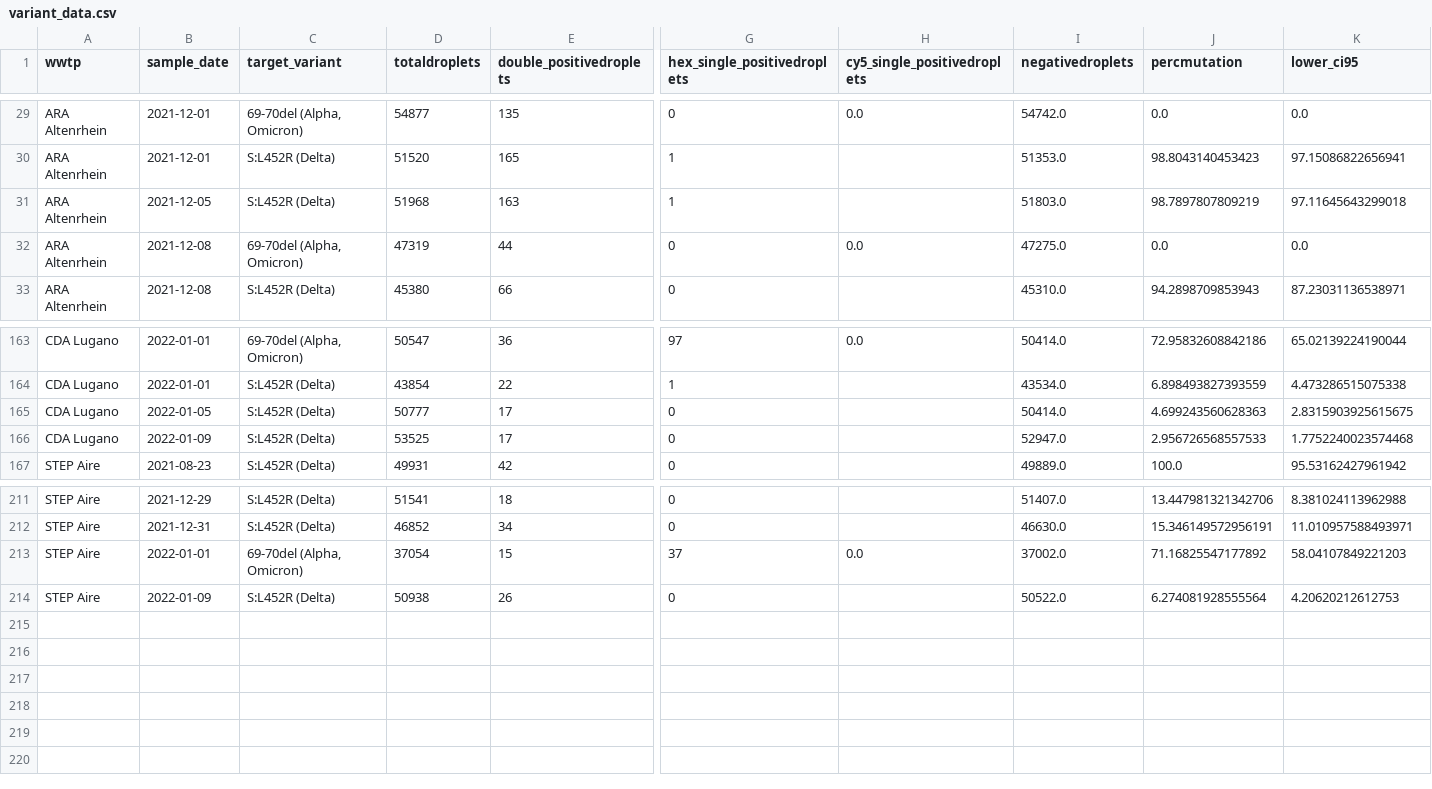
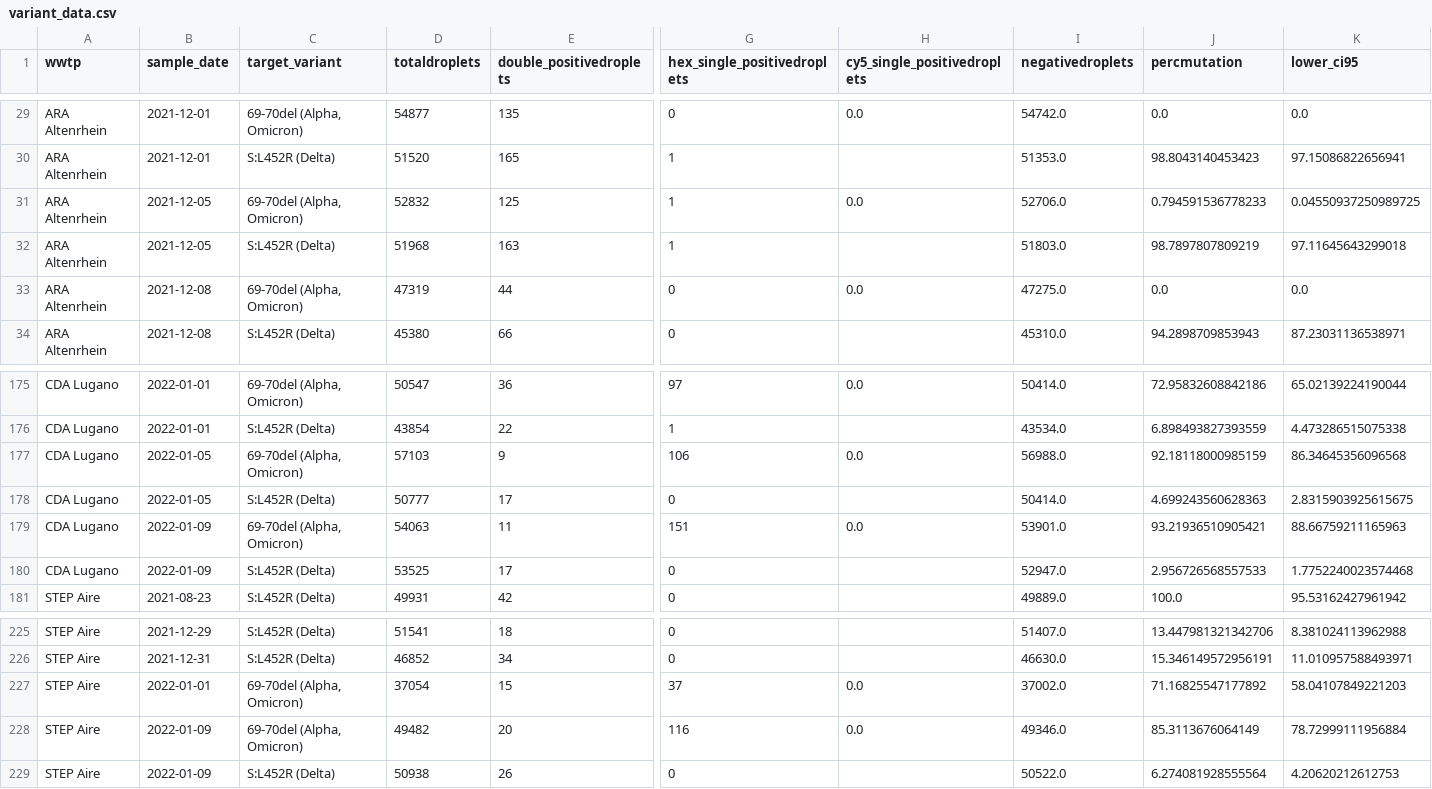
Before and after one commit to ajdevaux/ajdevaux.github.io, a CSV file: data/variant_data.csv, drawn as a sheet; only a part is shown, gaps mark what is left out; rows hold the shown columns only; the diff covers the shown part only; the diff names each change by its address in the sheet, - before the commit and + after, or states it on an @@ line.

```diff
--- a/data/variant_data.csv
+++ b/data/variant_data.csv
+row 31: ARA Altenrhein | 2021-12-05 | 69-70del (Alpha, Omicron) | 52832 | 125 | 1 | 0.0 | 52706.0 | 0.794591536778233 | 0.04550937250989725
+row 177: CDA Lugano | 2022-01-05 | 69-70del (Alpha, Omicron) | 57103 | 9 | 106 | 0.0 | 56988.0 | 92.18118000985159 | 86.34645356096568
+row 179: CDA Lugano | 2022-01-09 | 69-70del (Alpha, Omicron) | 54063 | 11 | 151 | 0.0 | 53901.0 | 93.21936510905421 | 88.66759211165963
+row 228: STEP Aire | 2022-01-09 | 69-70del (Alpha, Omicron) | 49482 | 20 | 116 | 0.0 | 49346.0 | 85.3113676064149 | 78.72999111956884
```
Also changed, not shown: 11 added rows elsewhere in this file, 1 other file.
